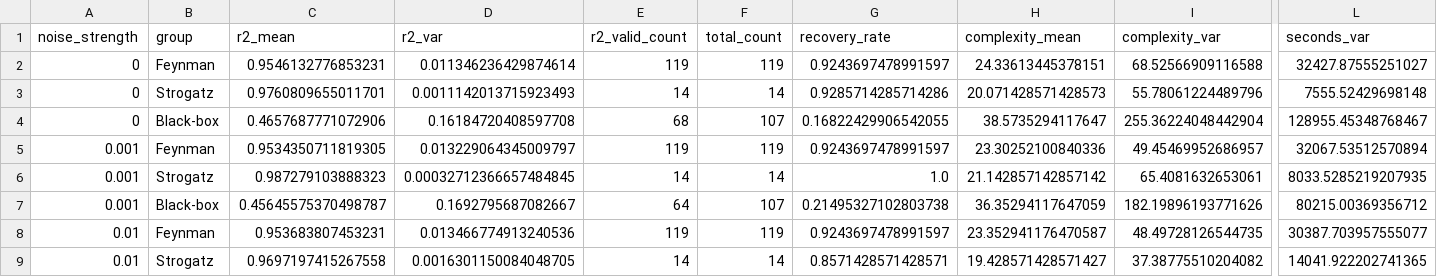
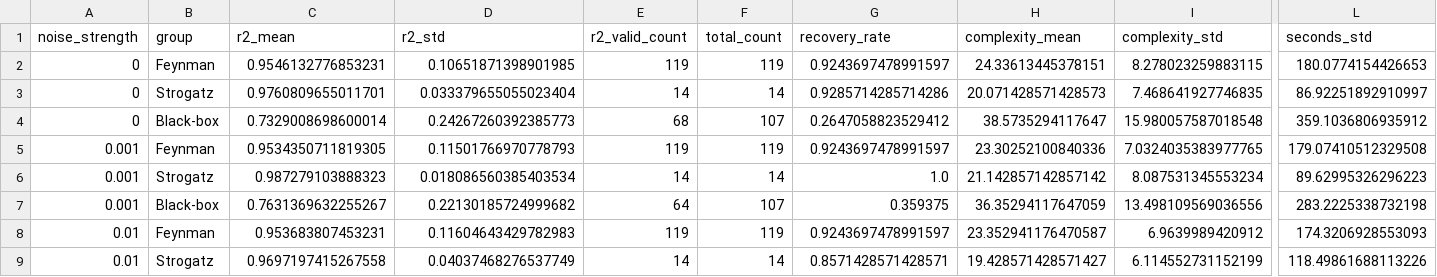
Before and after one commit to BeiBei-Clic/ICLR26-GenSR, a CSV file: experiments/pmlb/GenSR_results/pmlb_results_summary.csv, drawn as a sheet; only a part is shown, gaps mark what is left out; the diff covers the shown part only; the diff names each change by its address in the sheet, - before the commit and + after, or states it on an @@ line.

```diff
--- a/experiments/pmlb/GenSR_results/pmlb_results_summary.csv
+++ b/experiments/pmlb/GenSR_results/pmlb_results_summary.csv
-D1: r2_var
+D1: r2_std
-I1: complexity_var
+I1: complexity_std
-L1: seconds_var
+L1: seconds_std
-D2 (r2_std): 0.011346236429874614
+D2 (r2_std): 0.10651871398901985
-I2 (complexity_std): 68.52566909116588
+I2 (complexity_std): 8.278023259883115
-L2 (seconds_std): 32427.87555251027
+L2 (seconds_std): 180.0774154426653
-D3 (r2_std): 0.0011142013715923493
+D3 (r2_std): 0.033379655055023404
-I3 (complexity_std): 55.78061224489796
+I3 (complexity_std): 7.468641927746835
-L3 (seconds_std): 7555.52429698148
+L3 (seconds_std): 86.92251892910997
-C4 (r2_mean): 0.4657687771072906
+C4 (r2_mean): 0.7329008698600014
-D4 (r2_std): 0.16184720408597708
+D4 (r2_std): 0.24267260392385773
-G4 (recovery_rate): 0.16822429906542055
+G4 (recovery_rate): 0.2647058823529412
-I4 (complexity_std): 255.36224048442904
+I4 (complexity_std): 15.980057587018548
-L4 (seconds_std): 128955.45348768467
+L4 (seconds_std): 359.1036806935912
-D5 (r2_std): 0.013229064345009797
+D5 (r2_std): 0.11501766970778793
-I5 (complexity_std): 49.45469952686957
+I5 (complexity_std): 7.0324035383977765
-L5 (seconds_std): 32067.53512570894
+L5 (seconds_std): 179.07410512329508
-D6 (r2_std): 0.00032712366657484845
+D6 (r2_std): 0.018086560385403534
-I6 (complexity_std): 65.4081632653061
+I6 (complexity_std): 8.087531345553234
-L6 (seconds_std): 8033.5285219207935
+L6 (seconds_std): 89.62995326296223
-C7 (r2_mean): 0.45645575370498787
+C7 (r2_mean): 0.7631369632255267
-D7 (r2_std): 0.1692795687082667
+D7 (r2_std): 0.22130185724999682
-G7 (recovery_rate): 0.21495327102803738
+G7 (recovery_rate): 0.359375
-I7 (complexity_std): 182.19896193771626
+I7 (complexity_std): 13.498109569036556
-L7 (seconds_std): 80215.00369356712
+L7 (seconds_std): 283.2225338732198
-D8 (r2_std): 0.013466774913240536
+D8 (r2_std): 0.11604643429782983
-I8 (complexity_std): 48.49728126544735
+I8 (complexity_std): 6.9639989420912
-L8 (seconds_std): 30387.703957555077
+L8 (seconds_std): 174.3206928553093
-D9 (r2_std): 0.0016301150084048705
+D9 (r2_std): 0.04037468276537749
-I9 (complexity_std): 37.38775510204082
+I9 (complexity_std): 6.114552731152199
-L9 (seconds_std): 14041.922202741365
+L9 (seconds_std): 118.49861688113226
```
Also changed, not shown: 18 edited cells elsewhere in this file, 2 other files.
